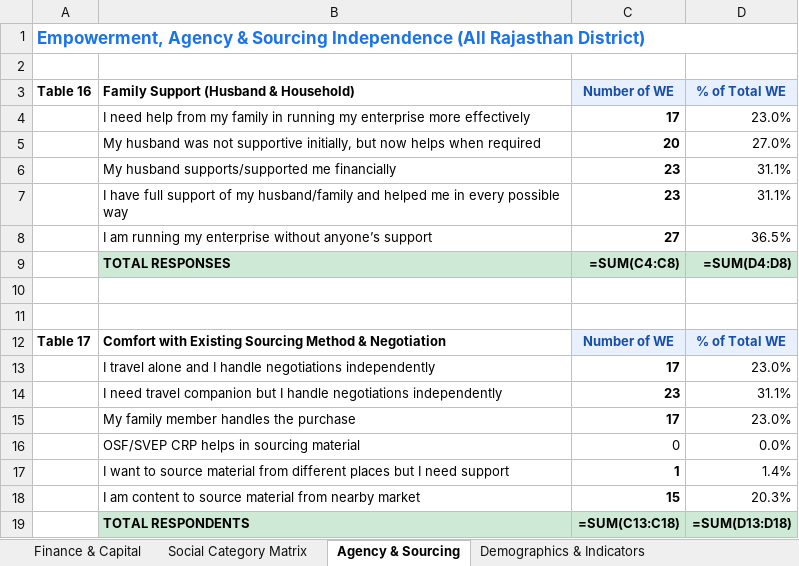
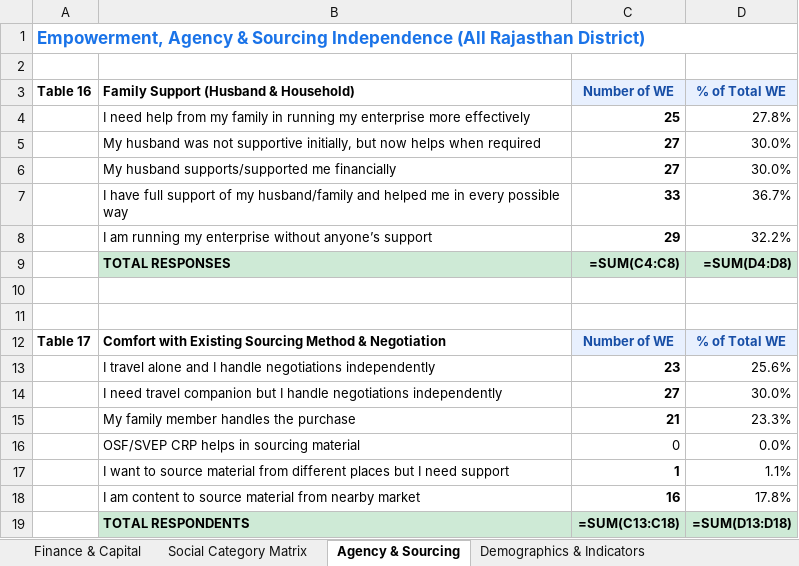
Before and after one commit to OmmNoMi/AppSheets, an Excel workbook: Projects/CmF_SHG_Women_Entrepreneurs/reports/district_analysis/All_Rajasthan/excel/All_Rajasthan_Survey_Analysis_Master.xlsx, sheet Agency & Sourcing, drawn as a sheet; values as stored, in another font and other column widths than the file's, no borders; formulas without a stored value are shown as written; the diff names each change by its address in the sheet, - before the commit and + after, or states it on an @@ line.

```diff
--- a/Projects/CmF_SHG_Women_Entrepreneurs/reports/district_analysis/All_Rajasthan/excel/All_Rajasthan_Survey_Analysis_Master.xlsx (sheet Agency & Sourcing)
+++ b/Projects/CmF_SHG_Women_Entrepreneurs/reports/district_analysis/All_Rajasthan/excel/All_Rajasthan_Survey_Analysis_Master.xlsx (sheet Agency & Sourcing)
-C4: 17
+C4: 25
-D4: 23.0%
+D4: 27.8%
-C5: 20
+C5: 27
-D5: 27.0%
+D5: 30.0%
-C6: 23
+C6: 27
-D6: 31.1%
+D6: 30.0%
-C7: 23
+C7: 33
-D7: 31.1%
+D7: 36.7%
-C8: 27
+C8: 29
-D8: 36.5%
+D8: 32.2%
-C13: 17
+C13: 23
-D13: 23.0%
+D13: 25.6%
-C14: 23
+C14: 27
-D14: 31.1%
+D14: 30.0%
-C15: 17
+C15: 21
-D15: 23.0%
+D15: 23.3%
-D17: 1.4%
+D17: 1.1%
-C18: 15
+C18: 16
-D18: 20.3%
+D18: 17.8%
```
Also changed, not shown: sheet Demographics & Indicators, sheet Social Category Matrix, sheet Finance & Capital, Projects/CmF_SHG_Women_Entrepreneurs/reports/district_analysis/Baran/excel/Baran_Survey_Analysis_Master.xlsx, Projects/CmF_SHG_Women_Entrepreneurs/reports/district_analysis/Churu/excel/Churu_Survey_Analysis_Master.xlsx, 27 other files.
